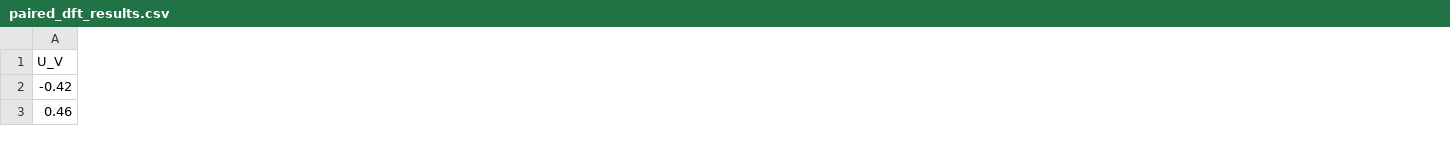
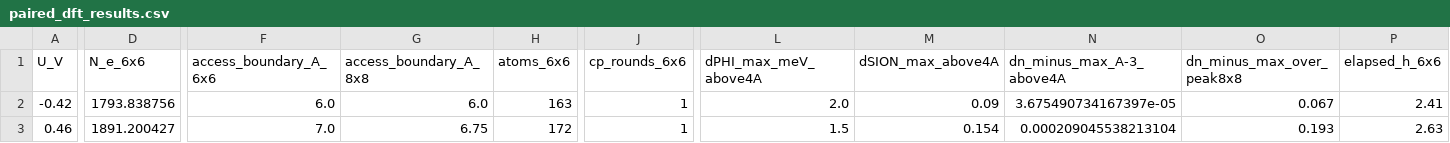
Before and after one commit to ruoywang/Au_surface, a CSV file: size_complex_test_v1/paired_dft_results.csv, drawn as a sheet; only a part is shown, gaps mark what is left out; the diff covers the shown part only; the diff names each change by its address in the sheet, - before the commit and + after, or states it on an @@ line.

```diff
--- a/size_complex_test_v1/paired_dft_results.csv
+++ b/size_complex_test_v1/paired_dft_results.csv
+column D (N_e_6x6), rows 2-3: 1793.838756 | 1891.200427
+column F (access_boundary_A_6x6), rows 2-3: 6.0 | 7.0
+column G (access_boundary_A_8x8), rows 2-3: 6.0 | 6.75
+column H (atoms_6x6), rows 2-3: 163 | 172
+column J (cp_rounds_6x6), rows 2-3: 1 | 1
+column L (dPHI_max_meV_above4A), rows 2-3: 2.0 | 1.5
+column M (dSION_max_above4A), rows 2-3: 0.09 | 0.154
+column N (dn_minus_max_A-3_above4A), rows 2-3: 3.675490734167397e-05 | 0.000209045538213104
+column O (dn_minus_max_over_peak8x8), rows 2-3: 0.067 | 0.193
+column P (elapsed_h_6x6), rows 2-3: 2.41 | 2.63
```
Also changed, not shown: 27 added columns and 52 edited cells elsewhere in this file, 24 other files.
